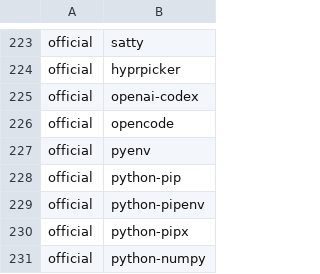
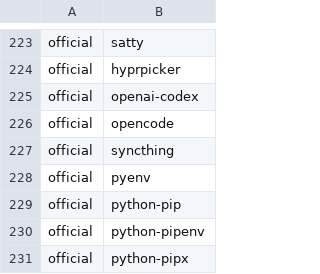
Before and after one commit to gladstar4864/archstrap1, a CSV file: packages/programs.csv, drawn as a sheet; only a part is shown, gaps mark what is left out; the shorter side is filled out with more unchanged rows; the diff names each change by its address in the sheet, - before the commit and + after, or states it on an @@ line.

Commit message:
add syncthing

```diff
--- a/packages/programs.csv
+++ b/packages/programs.csv
+row 227: official | syncthing
```
